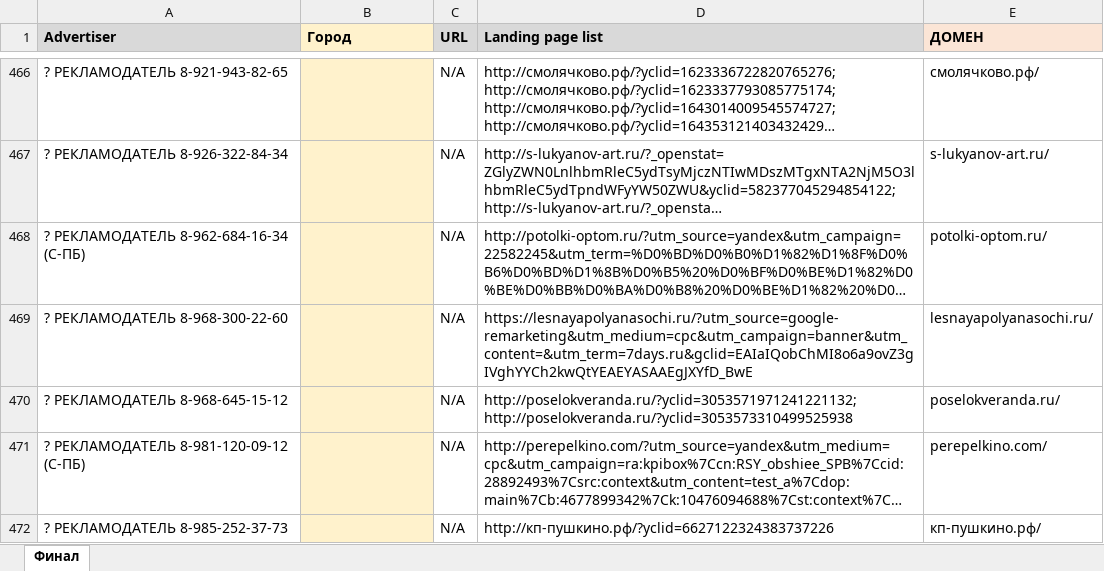
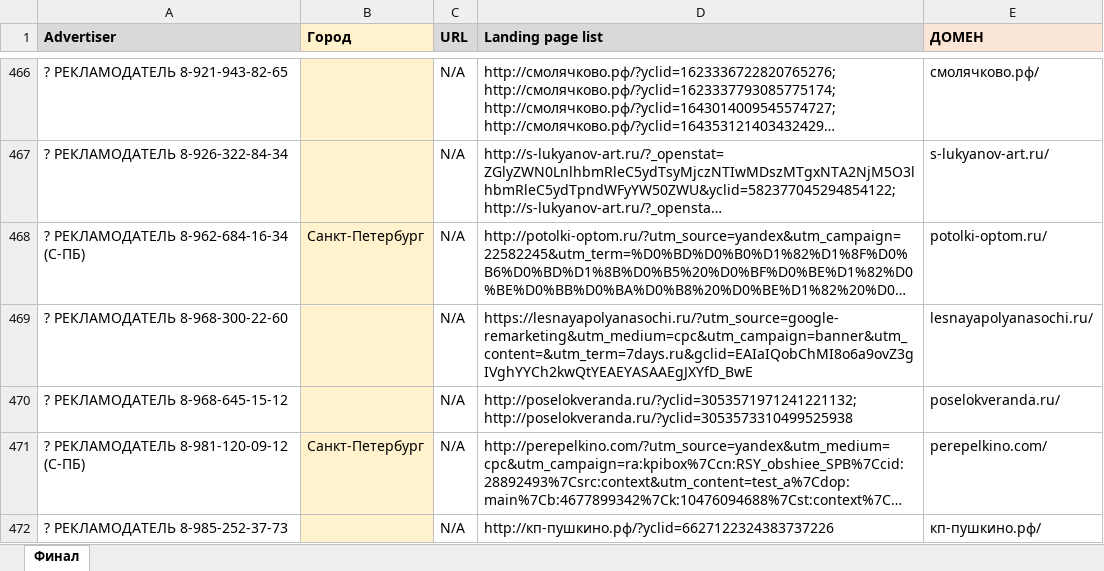
Before and after one commit to ZhigunovSemen/address-collector, an Excel workbook: example.xlsx, sheet Финал, drawn as a sheet; only a part is shown, gaps mark what is left out; long unchanged cells end in …; values as stored, in another font and other column widths than the file's, no borders; the diff covers the shown part only; the diff names each change by its address in the sheet, - before the commit and + after, or states it on an @@ line.

```diff
--- a/example.xlsx (sheet Финал)
+++ b/example.xlsx (sheet Финал)
-B468 (Город): (empty)
+B468 (Город): Санкт-Петербург
-B471 (Город): (empty)
+B471 (Город): Санкт-Петербург
```
Also changed, not shown: 2 added rows, 2 removed rows, 207 edited cells and cell formats elsewhere in this sheet, 4 other files.
